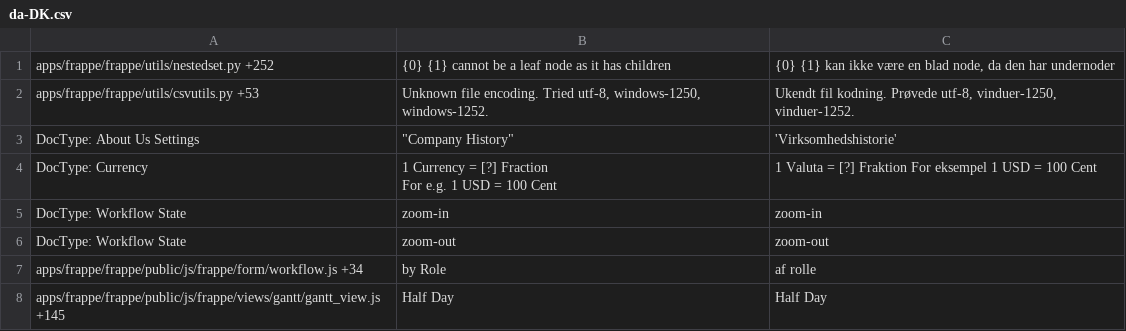
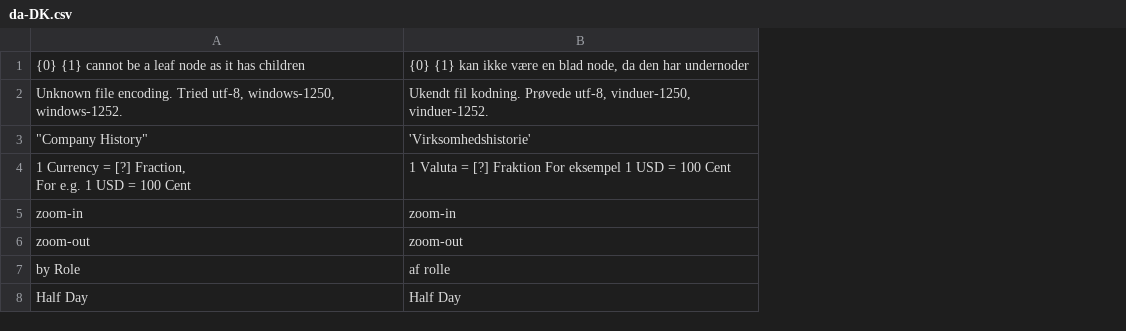
Before and after one commit to hanzoai/frappe, a CSV file: frappe/translations/da-DK.csv, drawn as a sheet; removed rows and columns are numbered as before the commit, all else as after; ↵ is a line break in a cell; the diff names each change by its address in the sheet, - before the commit and + after, or states it on an @@ line.

```diff
--- a/frappe/translations/da-DK.csv
+++ b/frappe/translations/da-DK.csv
-column A, rows 1-8: apps/frappe/frappe/utils/nestedset.py +252 | apps/frappe/frappe/utils/csvutils.py +53 | DocType: About Us Settings | DocType: Currency | DocType: Workflow State | DocType: Workflow State | apps/frappe/frappe/public/js/frappe/form/workflow.js +34 | apps/frappe/frappe/public/js/frappe/views/gantt/gantt_view.js +145
-A4: …= [?] Fraction ↵ For e.g.…
+A4: …= [?] Fraction, ↵ For e.g.…
```
Also changed, not shown: frappe/translations/en-US.csv, frappe/translations/es-CL.csv, 12 other files.
